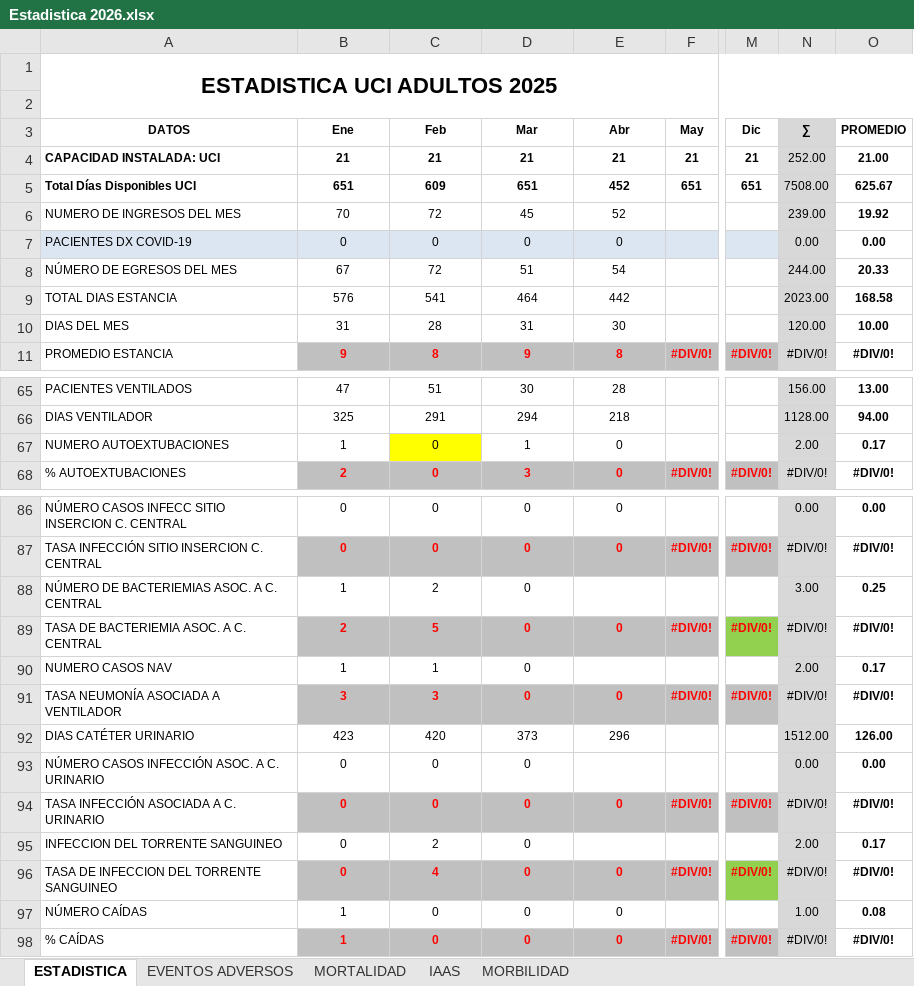
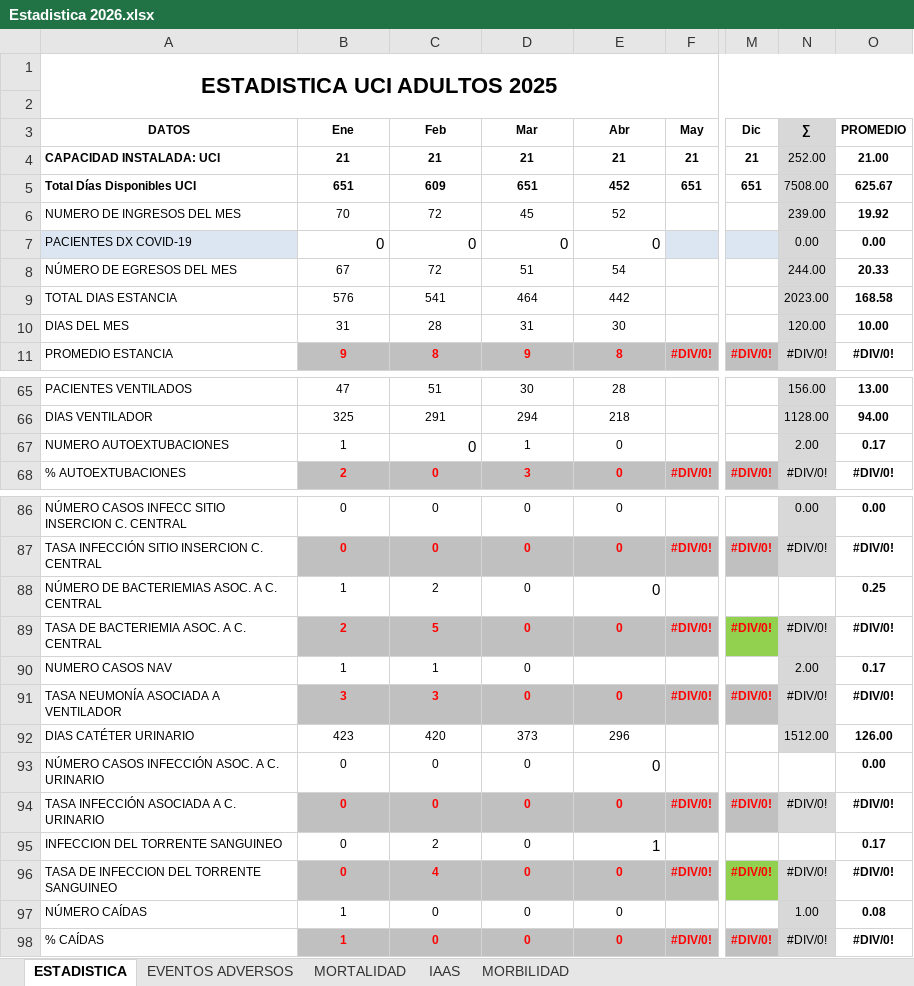
Before and after one commit to acamilox/Mis-Proyectos-Python, an Excel workbook: data/Estadistica 2026.xlsx, sheet ESTADISTICA, drawn as a sheet; only a part is shown, gaps mark what is left out; values as stored, in another font and other column widths than the file's, no borders; the diff names each change by its address in the sheet, - before the commit and + after, or states it on an @@ line.

```diff
--- a/data/Estadistica 2026.xlsx (sheet ESTADISTICA)
+++ b/data/Estadistica 2026.xlsx (sheet ESTADISTICA)
@@ B7:E7 fill: #DCE6F2 → none, text size: larger, alignment: center → right @@
@@ C67 text size: larger, alignment: center → right, fill: #FFFF00 → none @@
-E88 (Abr): (empty)
+E88 (Abr): 0
-N88 (∑): 3.00
+N88 (∑): (empty)
-N88 fill: #D8D8D8
+N88 fill: none
-E93 (Abr): (empty)
+E93 (Abr): 0
-N93 (∑): 0.00
+N93 (∑): (empty)
-N93 fill: #D8D8D8
+N93 fill: none
-E95 (Abr): (empty)
+E95 (Abr): 1
-N95 (∑): 2.00
+N95 (∑): (empty)
-N95 fill: #D8D8D8
+N95 fill: none
```
Also changed, not shown: 2 other files.
